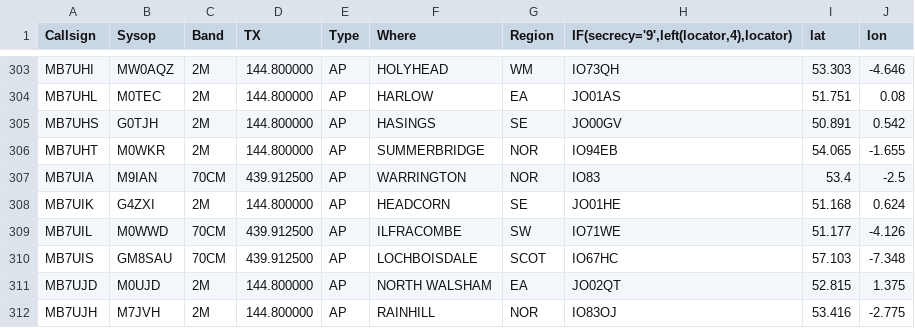
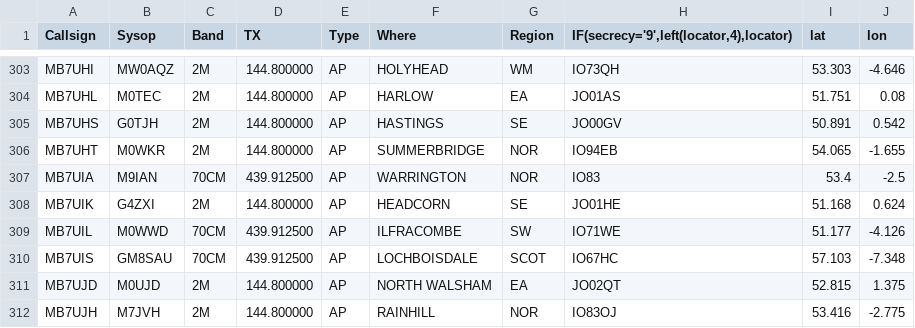
Before and after one commit to doismellburning/etcc-csv-scrape, a CSV file: packetlist.csv, drawn as a sheet; only a part is shown, gaps mark what is left out.

```diff
--- a/packetlist.csv
+++ b/packetlist.csv
@@ -304,3 +304,3 @@ MB7UHI,MW0AQZ,2M,144.800000,AP,HOLYHEAD,WM,IO73QH,53.303,-4.646,
 MB7UHL,M0TEC,2M,144.800000,AP,HARLOW,EA,JO01AS,51.751,0.08,
-MB7UHS,G0TJH,2M,144.800000,AP,HASINGS,SE,JO00GV,50.891,0.542,
+MB7UHS,G0TJH,2M,144.800000,AP,HASTINGS,SE,JO00GV,50.891,0.542,
 MB7UHT,M0WKR,2M,144.800000,AP,SUMMERBRIDGE,NOR,IO94EB,54.065,-1.655,
```
Also changed, not shown: 1 other file.
